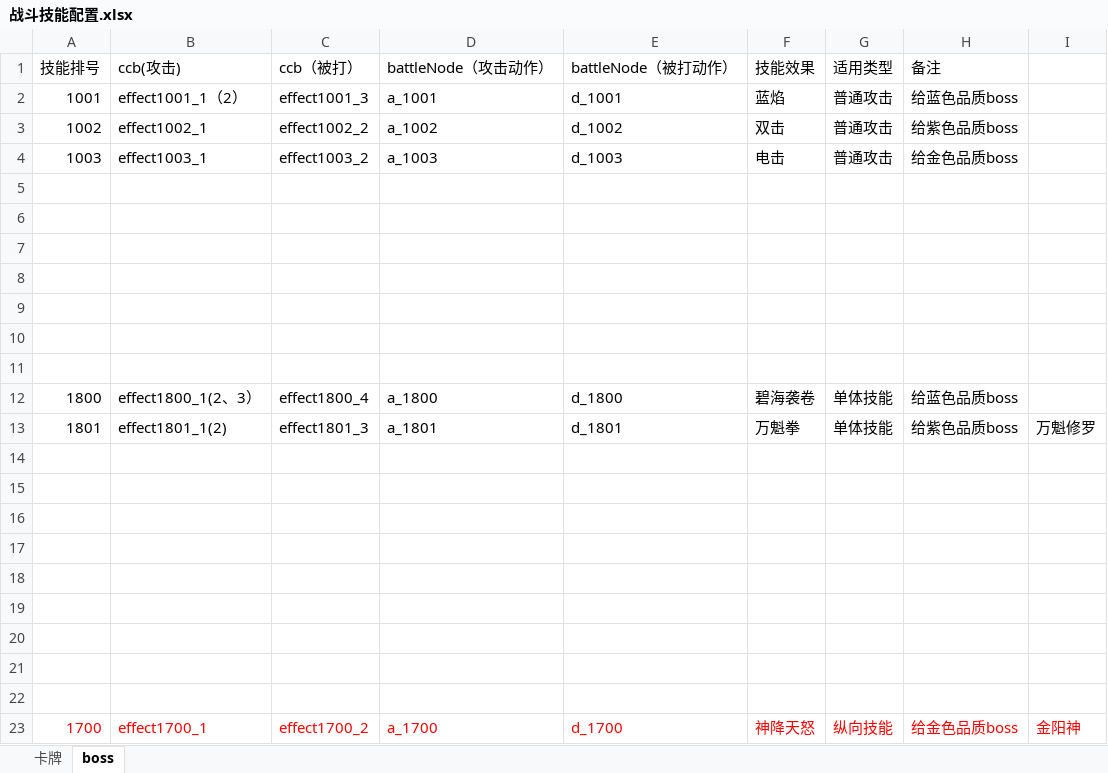
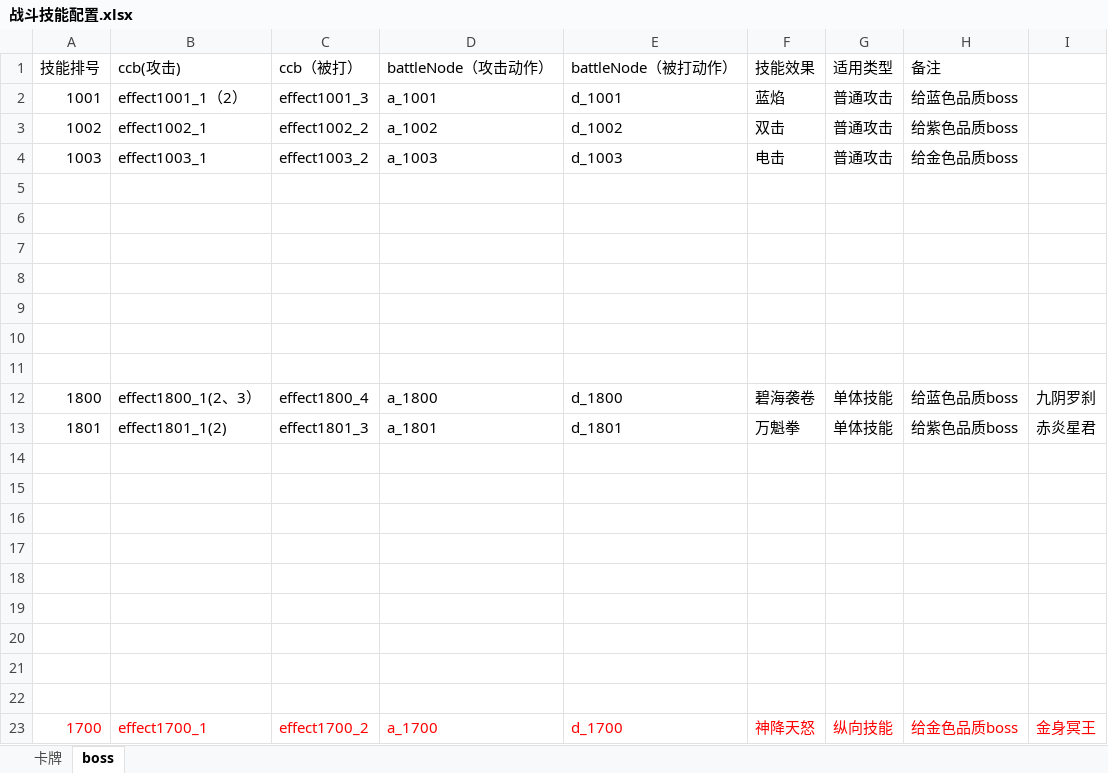
Before and after one commit to leasuregame/magpie, an Excel workbook: client/doc/战斗技能配置.xlsx, sheet boss, drawn as a sheet; values as stored, in another font and other column widths than the file's, no borders; the diff names each change by its address in the sheet, - before the commit and + after, or states it on an @@ line.

Commit message:
备注了名字

```diff
--- a/client/doc/战斗技能配置.xlsx (sheet boss)
+++ b/client/doc/战斗技能配置.xlsx (sheet boss)
-I12: (empty)
+I12: 九阴罗刹
-I13: 万魁修罗
+I13: 赤炎星君
-I23: 金阳神
+I23: 金身冥王
```
